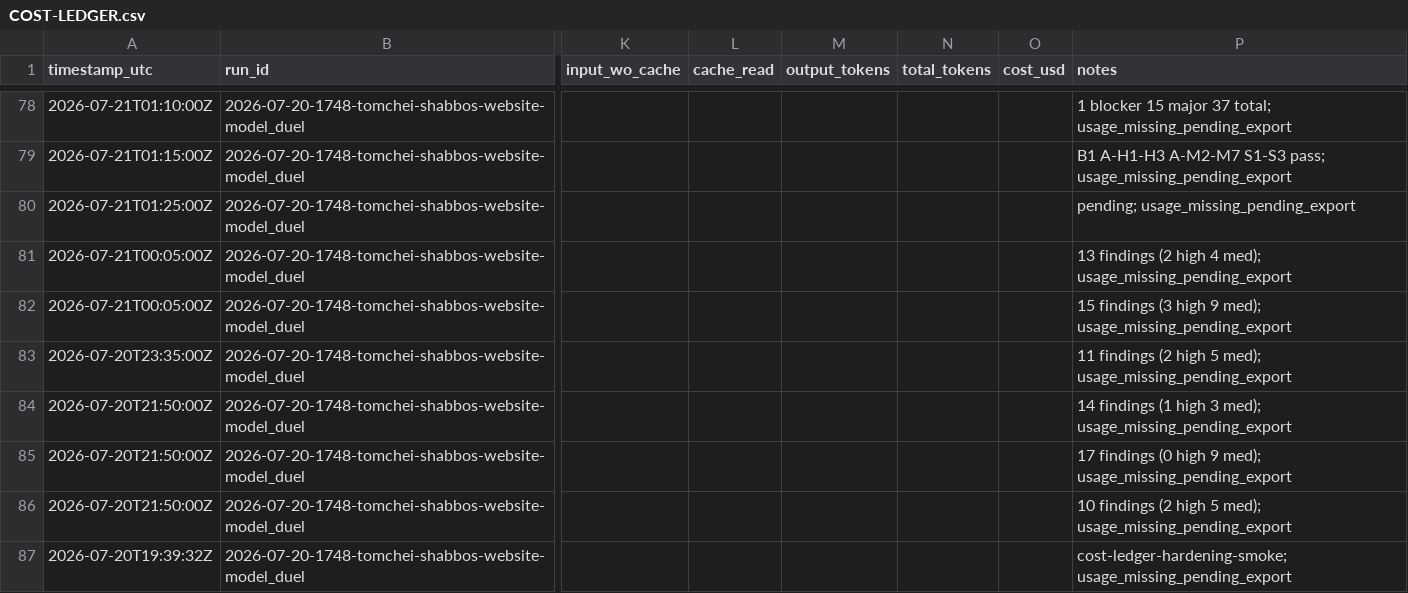
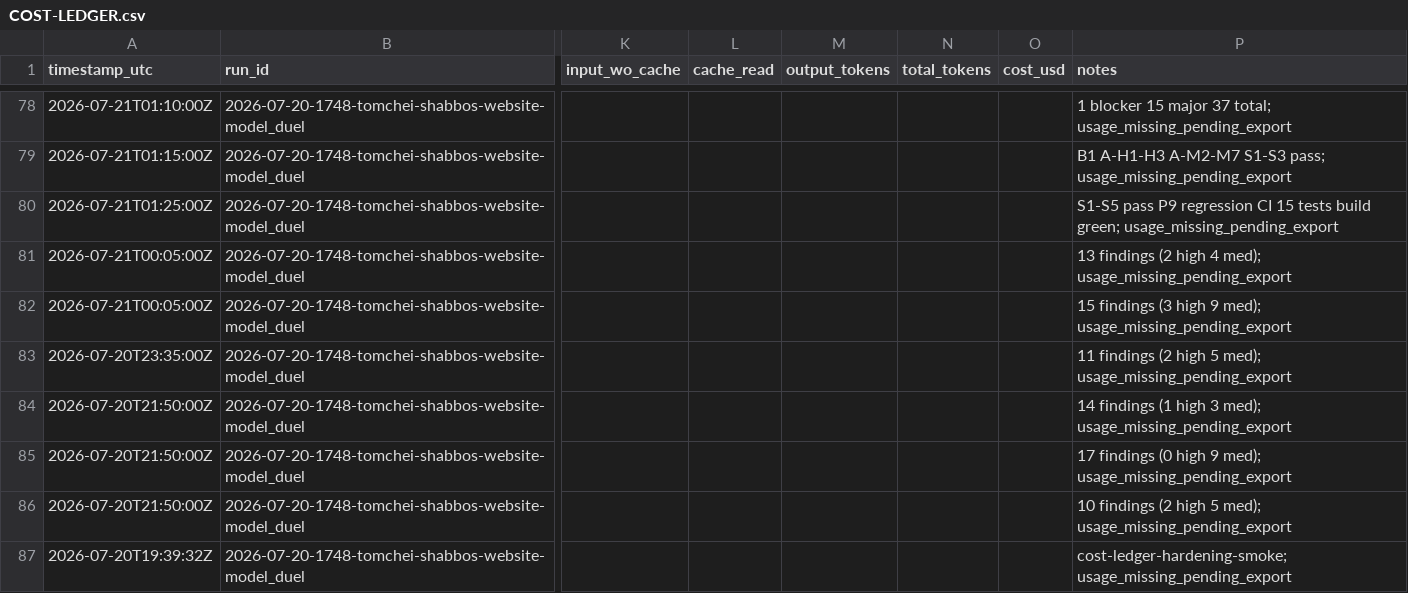
Before and after one commit to mennyg19-cmyk/master-model-duel, a CSV file: runs/2026-07-20-1748-tomchei-shabbos-website-model_duel/results/COST-LEDGER.csv, drawn as a sheet; only a part is shown, gaps mark what is left out; the diff names each change by its address in the sheet, - before the commit and + after, or states it on an @@ line.

Commit message:
Commit arm-01 P11 build workspace.
Resend/SMS messaging hub, campaigns, transactional outbox, crons; S1-S5 pass, P9 regression pass, CI green.

```diff
--- a/runs/2026-07-20-1748-tomchei-shabbos-website-model_duel/results/COST-LEDGER.csv
+++ b/runs/2026-07-20-1748-tomchei-shabbos-website-model_duel/results/COST-LEDGER.csv
-P80 (notes): pending; usage_missing_pending_export
+P80 (notes): S1-S5 pass P9 regression CI 15 tests build green; usage_missing_pending_export
```
Also changed, not shown: 26 other files.
